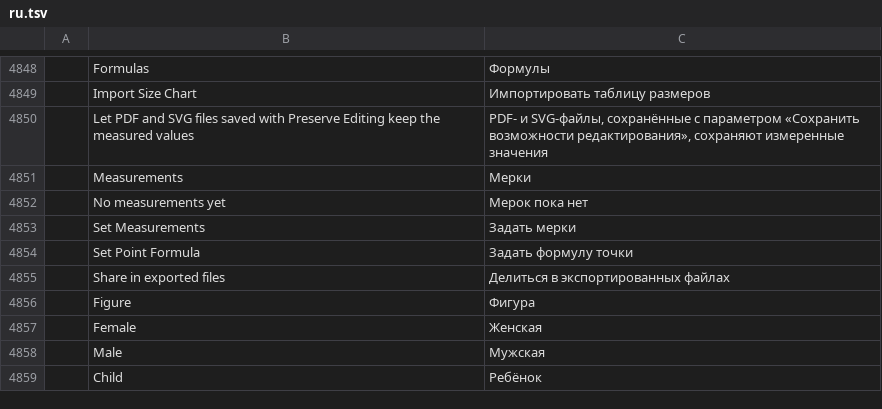
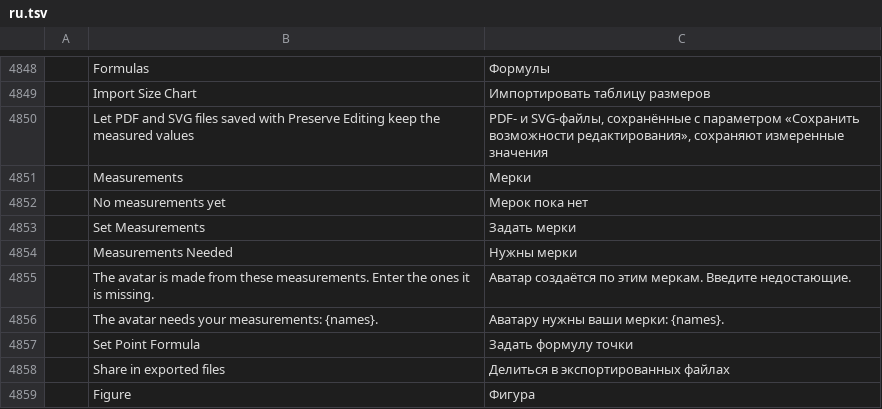
Before and after one commit to StitchFoundry/patternfoundry, a TSV file: crates/ui-egui/src/i18n/ru.tsv, drawn as a sheet; only a part is shown, gaps mark what is left out; the shorter side is filled out with more unchanged rows; the diff names each change by its address in the sheet, - before the commit and + after, or states it on an @@ line.

```diff
--- a/crates/ui-egui/src/i18n/ru.tsv
+++ b/crates/ui-egui/src/i18n/ru.tsv
+row 4854:  | Measurements Needed | Нужны мерки
+row 4855:  | The avatar is made from these measurements. Enter the ones it is missing. | Аватар создаётся по этим меркам. Введите недостающие.
+row 4856:  | The avatar needs your measurements: {names}. | Аватару нужны ваши мерки: {names}.
```
Also changed, not shown: crates/ui-egui/src/i18n/de.tsv, crates/ui-egui/src/i18n/fr.tsv, 19 other files.
